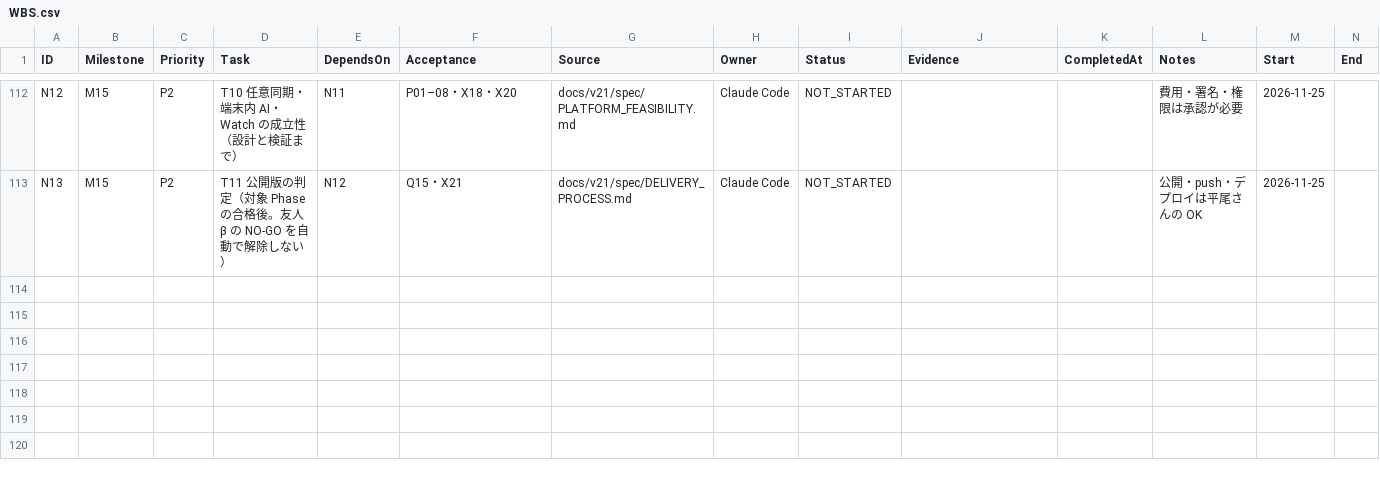
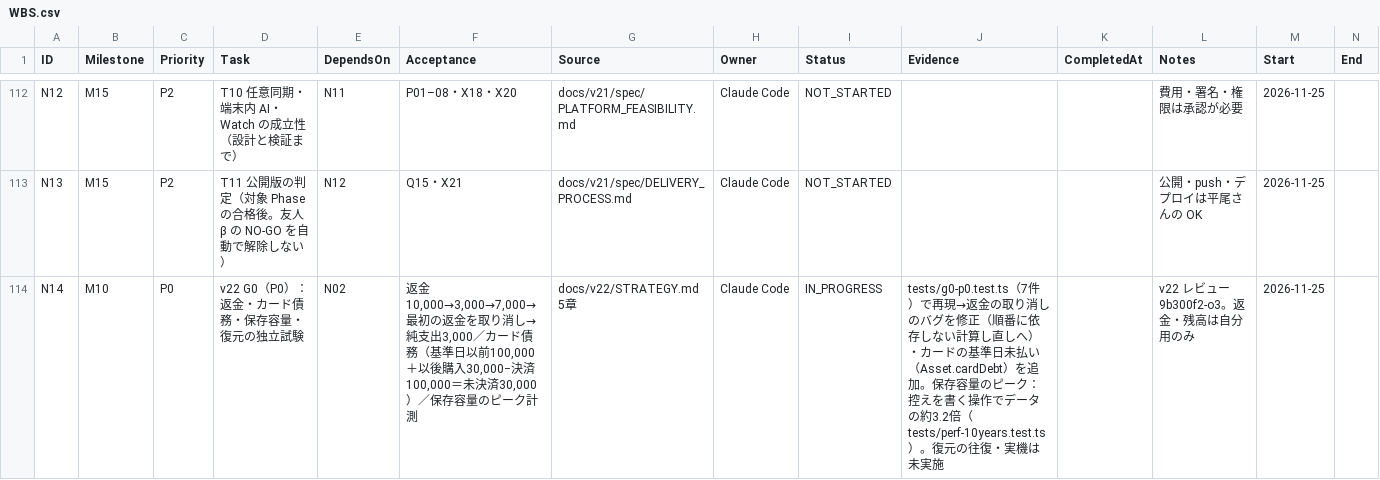
Before and after one commit to kkkaipppp/kurashi-base, a CSV file: docs/parent_progress_export/WBS.csv, drawn as a sheet; only a part is shown, gaps mark what is left out; the diff covers the shown part only.

```diff
--- a/docs/parent_progress_export/WBS.csv
+++ b/docs/parent_progress_export/WBS.csv
@@ -113 +113,2 @@ N12,M15,P2,T10 任意同期・端末内 AI・Watch の成立性（設計と検
 N13,M15,P2,T11 公開版の判定（対象 Phase の合格後。友人β の NO-GO を自動で解除しない）,N12,Q15・X21,docs/v21/spec/DELIVERY_PROCESS.md,Claude Code,NOT_STARTED,,,公開・push・デプロイは平尾さんの OK,2026-11-25,
+N14,M10,P0,v22 G0（P0）：返金・カード債務・保存容量・復元の独立試験,N02,"返金10,000→3,000→7,000→最初の返金を取り消し→純支出3,000／カード債務（基準日以前100,000＋以後購入30,000−決済100,000＝未決済30,000）／保存容量のピーク計測",docs/v22/STRATEGY.md 5章,Claude Code,IN_PROGRESS,tests/g0-p0.test.ts（7件）で再現→返金の取り消しのバグを修正（順番に依存しない計算し直しへ）・カードの基準日未払い（Asset.cardDebt）を追加。保存容量のピーク：控えを書く操作でデータの約3.2倍（tests/perf-10years.test.ts）。復元の往復・実機は未実施,,v22 レビュー 9b300f2-o3。返金・残高は自分用のみ,2026-11-25,
```
Also changed, not shown: 2 added rows elsewhere in this file, docs/parent_progress_export/ISSUES.csv, docs/progress/ISSUES.csv, 22 other files.
